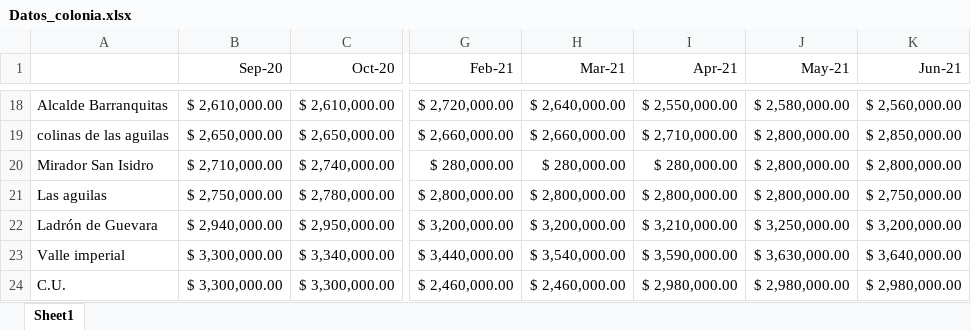
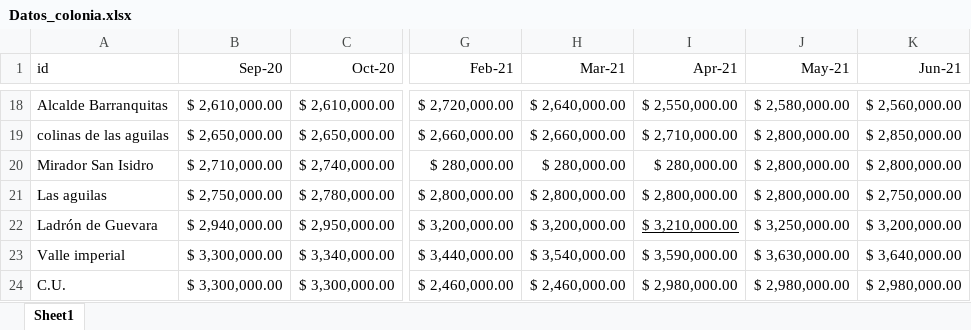
Before and after one commit to George940127/ia_dataset, an Excel workbook: Datos_colonia.xlsx, sheet Sheet1, drawn as a sheet; only a part is shown, gaps mark what is left out; values as stored, in another font and other column widths than the file's, no borders; the diff names each change by its address in the sheet, - before the commit and + after, or states it on an @@ line.

Commit message:
Chavez Lopez First Commit

```diff
--- a/Datos_colonia.xlsx (sheet Sheet1)
+++ b/Datos_colonia.xlsx (sheet Sheet1)
-A1: (empty)
+A1: id
-I22 underline: off
+I22 underline: on
```
